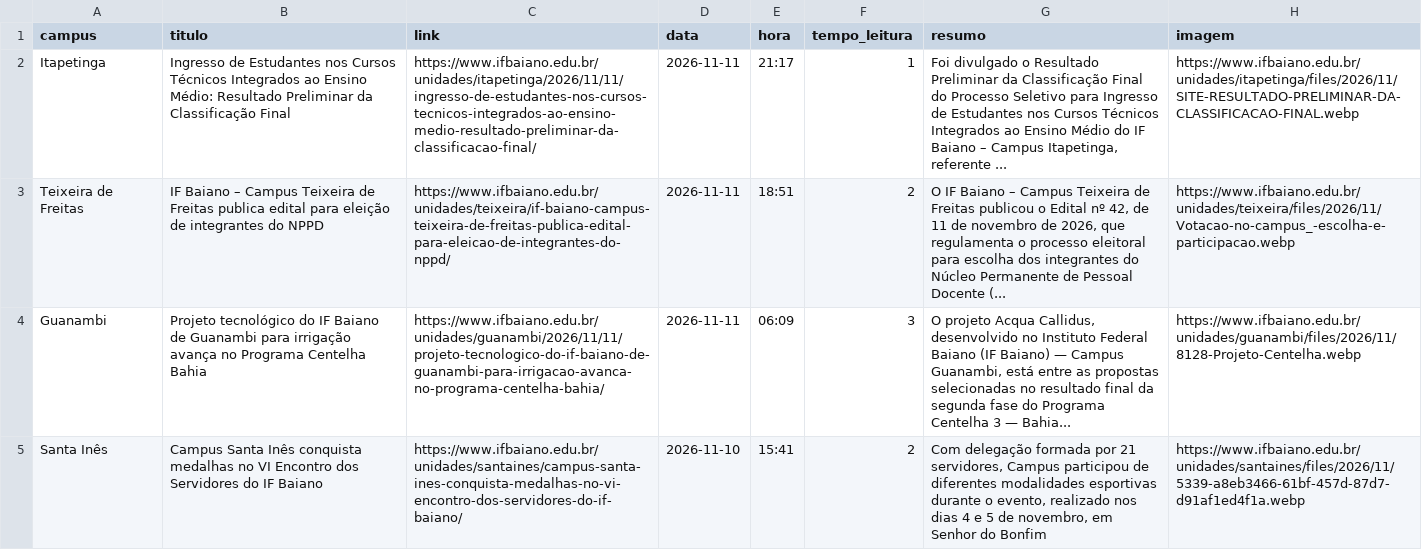
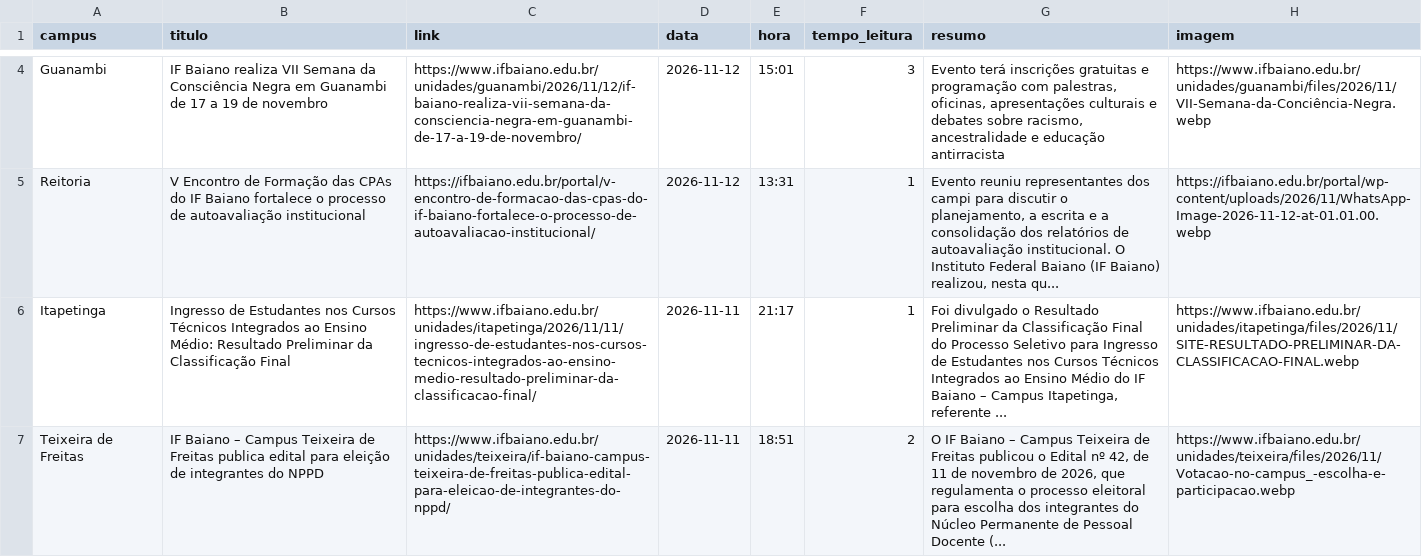
Before and after one commit to ascomifbaiano/jornal-bembaiano, a CSV file: data/historico_noticias.csv, drawn as a sheet; only a part is shown, gaps mark what is left out; the shorter side is filled out with more unchanged rows; the diff covers the shown part only; the diff names each change by its address in the sheet, - before the commit and + after, or states it on an @@ line.

```diff
--- a/data/historico_noticias.csv
+++ b/data/historico_noticias.csv
+row 4: Guanambi | IF Baiano realiza VII Semana da Consciência Negra em Guanambi de 17 a 19 de novembro | https://www.ifbaiano.edu.br/unidades/guanambi/2026/11/12/if-baiano-realiza-vii-semana-da-consciencia-negra-em-guanambi-de-17-a-19-de-novembro/ | 2026-11-12 | 15:01 | 3 | Evento terá inscrições gratuitas e programação com palestras, oficinas, apresentações culturais e debates sobre racismo, ancestralidade e educação antirracista | https://www.ifbaiano.edu.br/unidades/guanambi/files/2026/11/VII-Semana-da-Conciência-Negra.webp
+row 5: Reitoria | V Encontro de Formação das CPAs do IF Baiano fortalece o processo de autoavaliação institucional | https://ifbaiano.edu.br/portal/v-encontro-de-formacao-das-cpas-do-if-baiano-fortalece-o-processo-de-autoavaliacao-institucional/ | 2026-11-12 | 13:31 | 1 | Evento reuniu representantes dos campi para discutir o planejamento, a escrita e a consolidação dos relatórios de autoavaliação institucional. O Instituto Federal Baiano (IF Baiano) realizou, nesta qu... | https://ifbaiano.edu.br/portal/wp-content/uploads/2026/11/WhatsApp-Image-2026-11-12-at-01.01.00.webp
```
Also changed, not shown: 2 added rows, 2 removed rows and 1 moved row elsewhere in this file.
